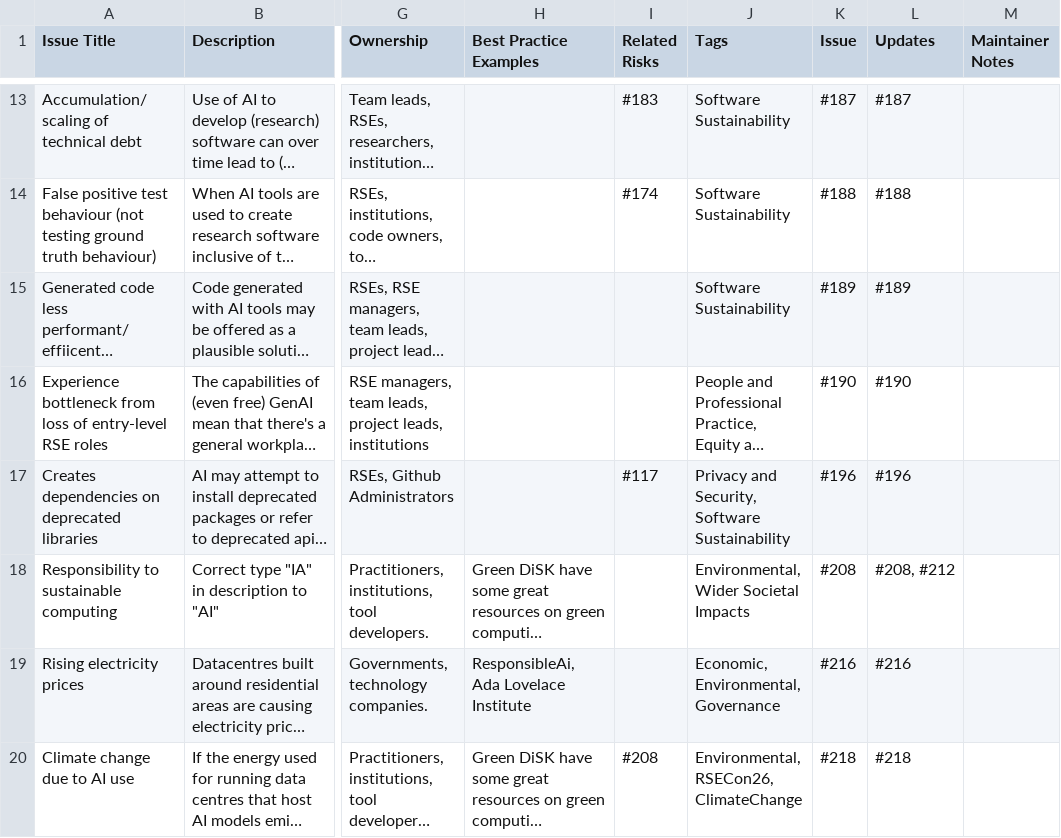
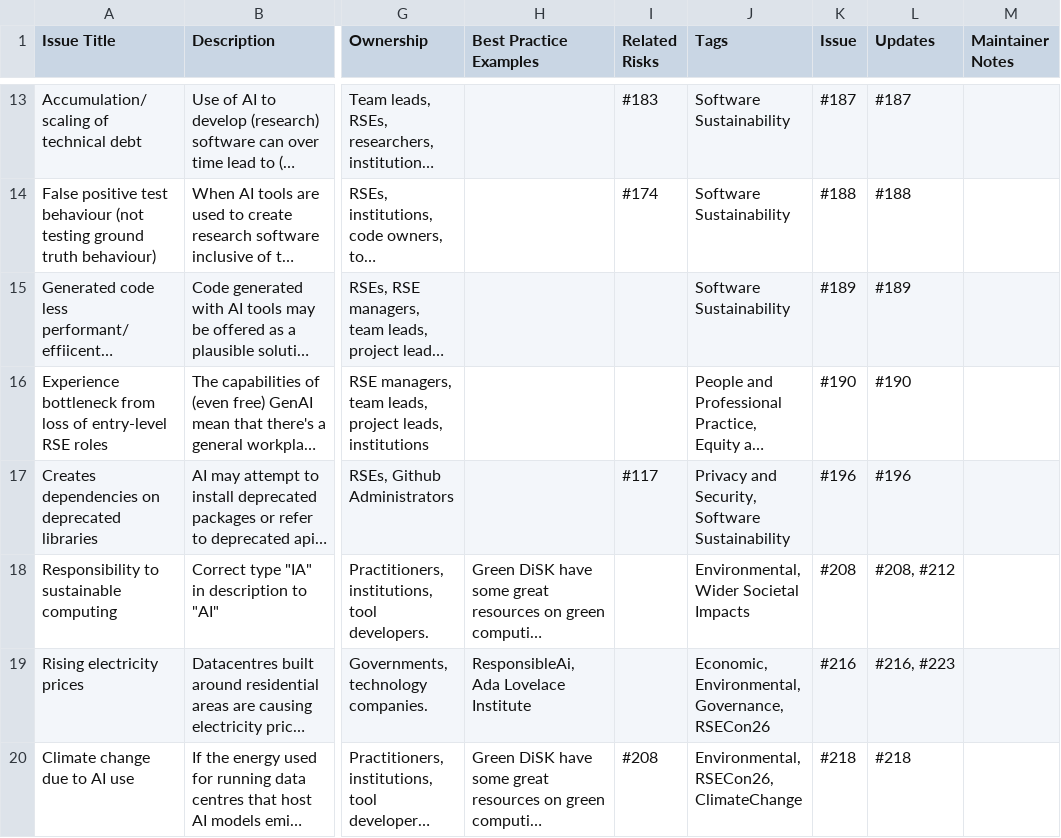
Before and after one commit to jshng-glasgow/Responsible-AI-Risk-Register, a CSV file: register/risks.csv, drawn as a sheet; only a part is shown, gaps mark what is left out; long unchanged cells end in …; the diff names each change by its address in the sheet, - before the commit and + after, or states it on an @@ line.

```diff
--- a/register/risks.csv
+++ b/register/risks.csv
-J19 (Tags): Economic, Environmental, Governance
+J19 (Tags): Economic, Environmental, Governance, RSECon26
-L19 (Updates): #216
+L19 (Updates): #216, #223
```
Also changed, not shown: 2 other files.
